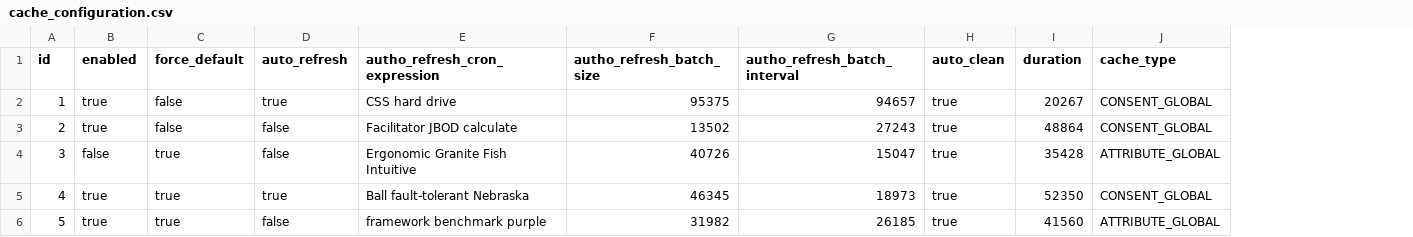
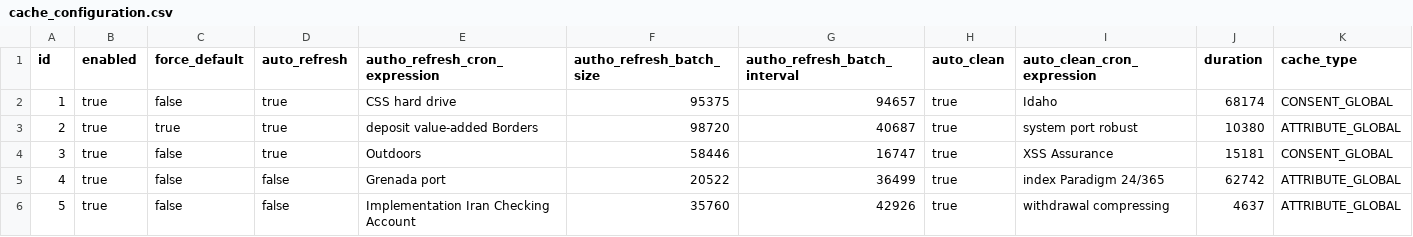
Before and after one commit to peps14/jhipster-sample-applicationaa, a CSV file: src/main/resources/config/liquibase/fake-data/cache_configuration.csv, drawn as a sheet; only a part is shown; addresses are those after the commit; the diff covers the shown part only; the diff names each change by its address in the sheet, - before the commit and + after, or states it on an @@ line.

```diff
--- a/src/main/resources/config/liquibase/fake-data/cache_configuration.csv
+++ b/src/main/resources/config/liquibase/fake-data/cache_configuration.csv
+column I (auto_clean_cron_expression), rows 2-6: Idaho | system port robust | XSS Assurance | index Paradigm 24/365 | withdrawal compressing
-J2 (duration): 20267
+J2 (duration): 68174
-C3 (force_default): false
+C3 (force_default): true
-D3:D4 (auto_refresh): false
+D3:D4 (auto_refresh): true
-E3 (autho_refresh_cron_expression): Facilitator JBOD calculate
+E3 (autho_refresh_cron_expression): deposit value-added Borders
-F3 (autho_refresh_batch_size): 13502
+F3 (autho_refresh_batch_size): 98720
-G3 (autho_refresh_batch_interval): 27243
+G3 (autho_refresh_batch_interval): 40687
-J3 (duration): 48864
+J3 (duration): 10380
-K3 (cache_type): CONSENT_GLOBAL
+K3 (cache_type): ATTRIBUTE_GLOBAL
-B4 (enabled): false
+B4 (enabled): true
-C4:C6 (force_default): true
+C4:C6 (force_default): false
-E4 (autho_refresh_cron_expression): Ergonomic Granite Fish Intuitive
+E4 (autho_refresh_cron_expression): Outdoors
-F4 (autho_refresh_batch_size): 40726
+F4 (autho_refresh_batch_size): 58446
-G4 (autho_refresh_batch_interval): 15047
+G4 (autho_refresh_batch_interval): 16747
-J4 (duration): 35428
+J4 (duration): 15181
-K4 (cache_type): ATTRIBUTE_GLOBAL
+K4 (cache_type): CONSENT_GLOBAL
-D5 (auto_refresh): true
+D5 (auto_refresh): false
-E5 (autho_refresh_cron_expression): Ball fault-tolerant Nebraska
+E5 (autho_refresh_cron_expression): Grenada port
-F5 (autho_refresh_batch_size): 46345
+F5 (autho_refresh_batch_size): 20522
-G5 (autho_refresh_batch_interval): 18973
+G5 (autho_refresh_batch_interval): 36499
-J5 (duration): 52350
+J5 (duration): 62742
-K5 (cache_type): CONSENT_GLOBAL
+K5 (cache_type): ATTRIBUTE_GLOBAL
-E6 (autho_refresh_cron_expression): framework benchmark purple
+E6 (autho_refresh_cron_expression): Implementation Iran Checking Account
-F6 (autho_refresh_batch_size): 31982
+F6 (autho_refresh_batch_size): 35760
-G6 (autho_refresh_batch_interval): 26185
+G6 (autho_refresh_batch_interval): 42926
-J6 (duration): 41560
+J6 (duration): 4637
```
Also changed, not shown: 33 edited cells elsewhere in this file, 11 other files.
